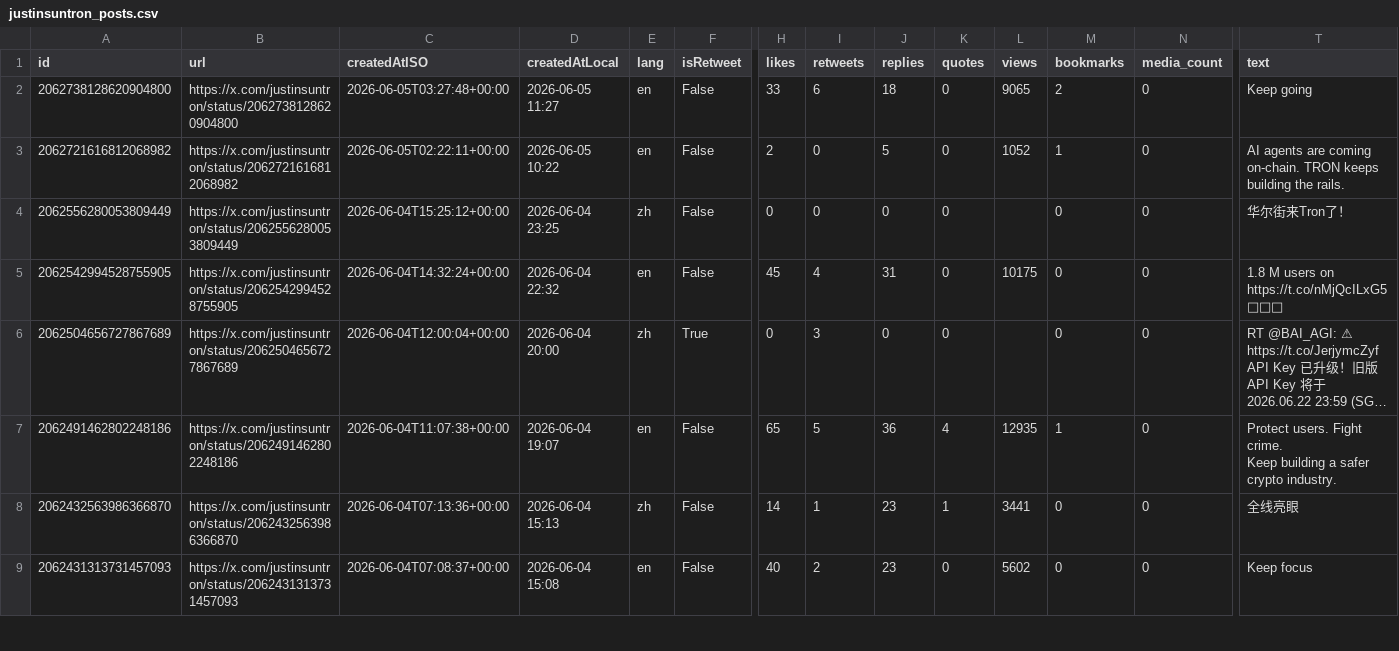
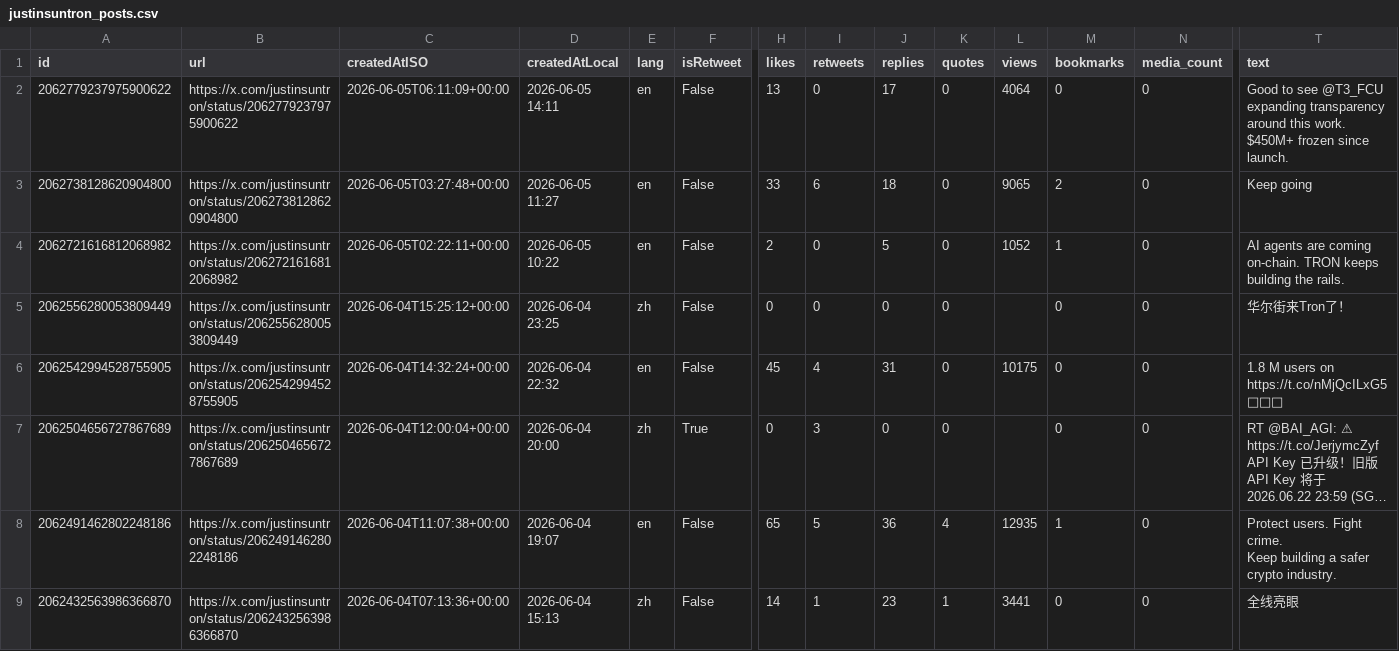
Before and after one commit to yan-labs/justin-sun-x-catalyst, a CSV file: data/justinsuntron_posts.csv, drawn as a sheet; only a part is shown, gaps mark what is left out; the shorter side is filled out with more unchanged rows; long unchanged cells end in …; rows hold the shown columns only; the diff names each change by its address in the sheet, - before the commit and + after, or states it on an @@ line.

Commit message:
data: justin sun catalyst ledger update (+1 posts) 2026-06-05T06:24:53Z

```diff
--- a/data/justinsuntron_posts.csv
+++ b/data/justinsuntron_posts.csv
+row 2: 2062779237975900622 | https://x.com/justinsuntron/status/2062779237975900622 | 2026-06-05T06:11:09+00:00 | 2026-06-05 14:11 | en | False | 13 | 0 | 17 | 0 | 4064 | 0 | 0 | Good to see @T3_FCU expanding transparency around this work. $450M+ frozen since launch.
```
Also changed, not shown: 2 other files.
